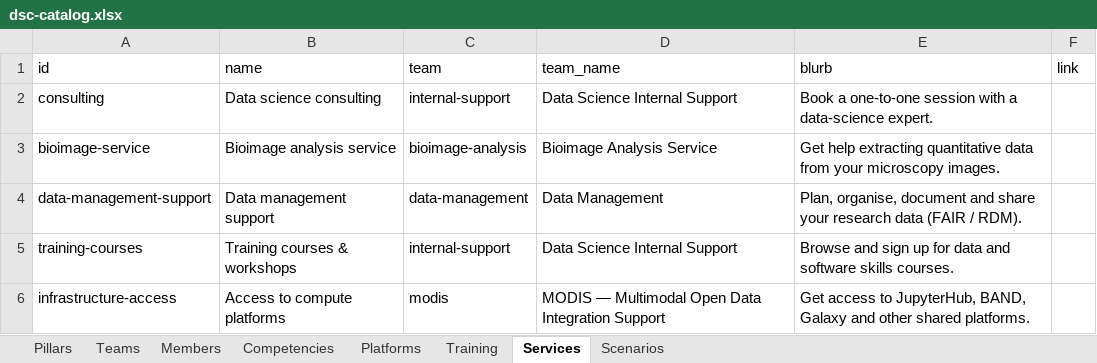
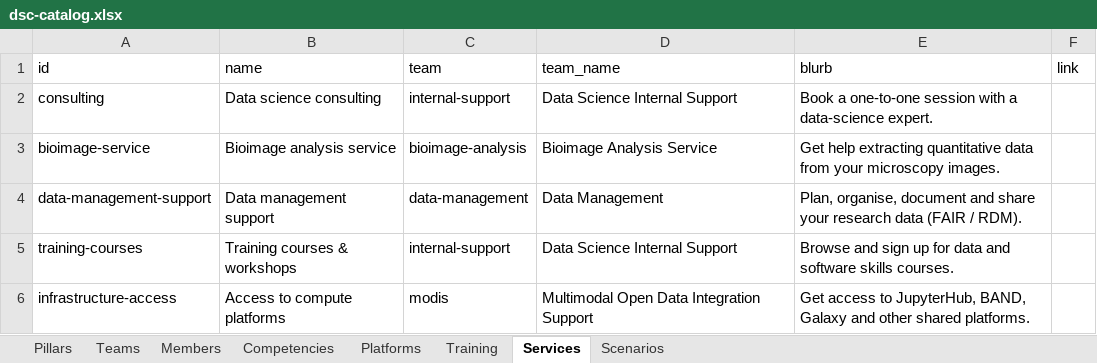
Before and after one commit to weber8thomas/embl-dsc-concierge, an Excel workbook: dsc-catalog.xlsx, sheet Services, drawn as a sheet; values as stored, in another font and other column widths than the file's, no borders; the diff names each change by its address in the sheet, - before the commit and + after, or states it on an @@ line.

Commit message:
Release v1.1.0: shared verdict, channels, more scenarios, HARICA TLS fix
- Shared verdict + 35 scenarios grouped DSC/Shared/Not-DSC; Core Facilities, EMBL-EBI and IT-first data-transfer cases
- Explore Channels tab + topic-matched channels in reveals; reveals show example people, not the whole team
- Ingress TLS via cert-manager harica-issuer; versioned image (tag-built) and deploy pinned to v1.1.0

```diff
--- a/dsc-catalog.xlsx (sheet Services)
+++ b/dsc-catalog.xlsx (sheet Services)
-D6 (team_name): MODIS — Multimodal Open Data Integration Support
+D6 (team_name): Multimodal Open Data Integration Support
```
Also changed, not shown: sheet Scenarios, sheet Members, sheet Teams, sheet Competencies, 17 other files.
